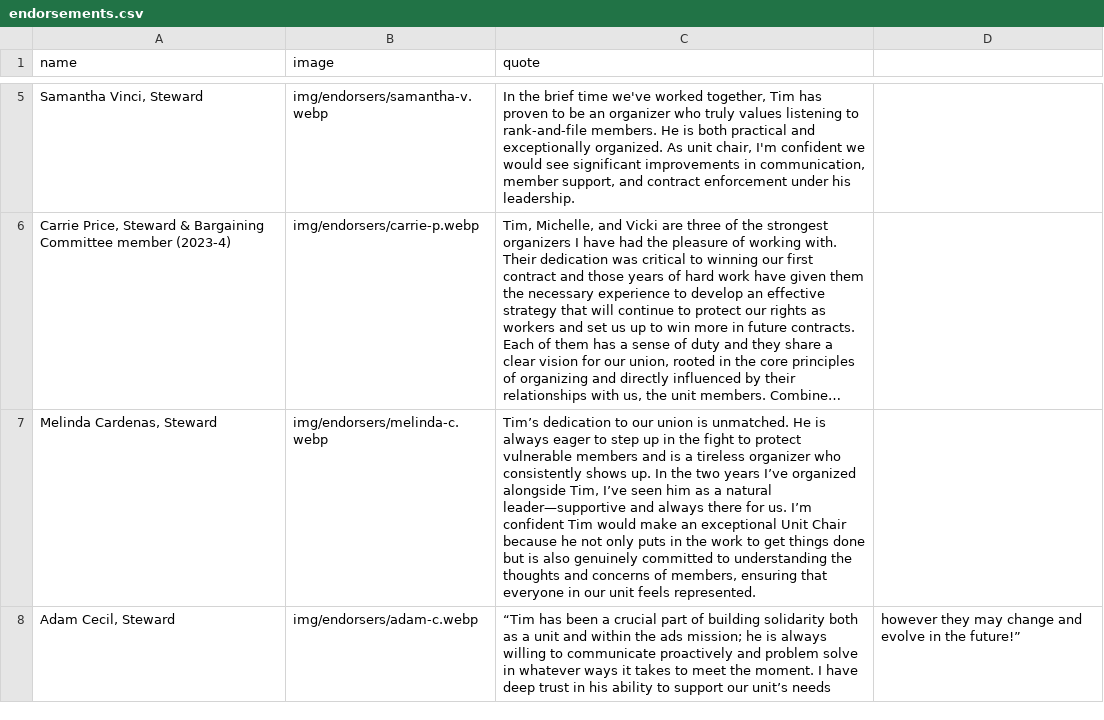
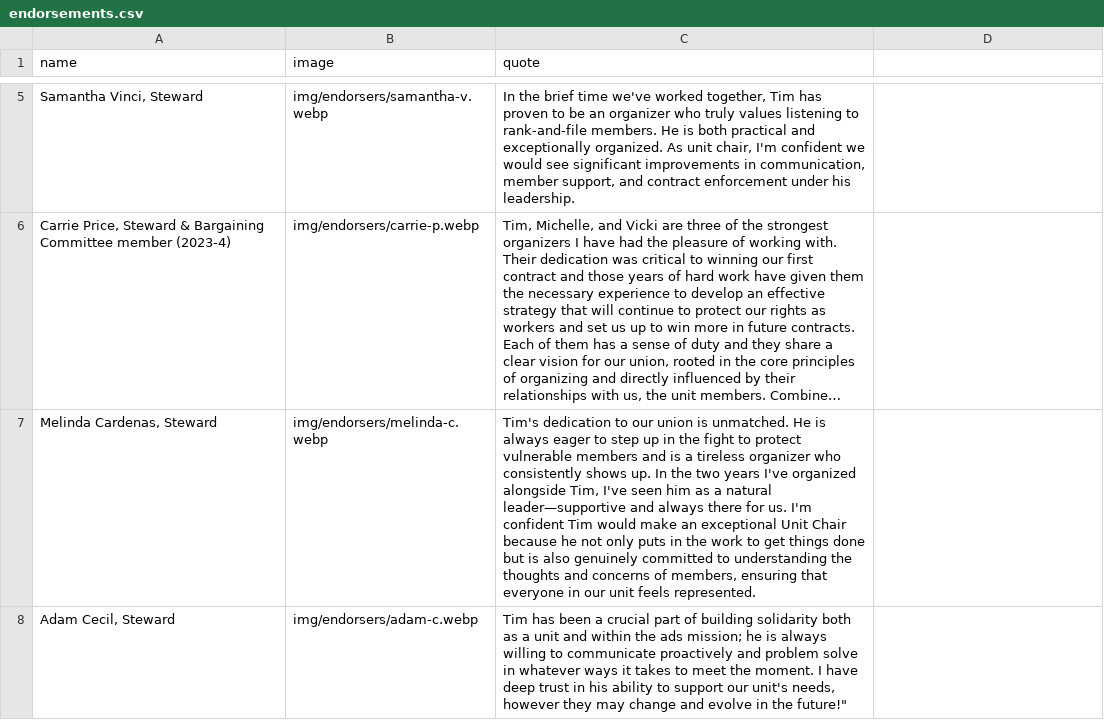
Before and after one commit to viccro/2025-campaign-site-draft, a CSV file: _data/endorsements.csv, drawn as a sheet; only a part is shown, gaps mark what is left out; long unchanged cells end in …; the diff names each change by its address in the sheet, - before the commit and + after, or states it on an @@ line.

```diff
--- a/_data/endorsements.csv
+++ b/_data/endorsements.csv
-C7 (quote): Tim’s dedication to our union is unmatched. He is always eager to step up in the fight to protect vulnerable members and is a tireless organizer who consistently shows up. In the two years I’ve organized alongside Tim, I’ve seen him as a natural leader—supportive and always there for us. I’m confident Tim…
+C7 (quote): Tim's dedication to our union is unmatched. He is always eager to step up in the fight to protect vulnerable members and is a tireless organizer who consistently shows up. In the two years I've organized alongside Tim, I've seen him as a natural leader—supportive and always there for us. I'm confident Tim…
-C8 (quote): “Tim has been a crucial part of building solidarity both as a unit and within the ads mission; he is always willing to communicate proactively and problem solve in whatever ways it takes to meet the moment. I have deep trust in his ability to support our unit’s needs
+C8 (quote): Tim has been a crucial part of building solidarity both as a unit and within the ads mission; he is always willing to communicate proactively and problem solve in whatever ways it takes to meet the moment. I have deep trust in his ability to support our unit's needs, however they may change and evolve in the future!"
-D8: however they may change and evolve in the future!”
+D8: (empty)
```
Also changed, not shown: 2 other files.
